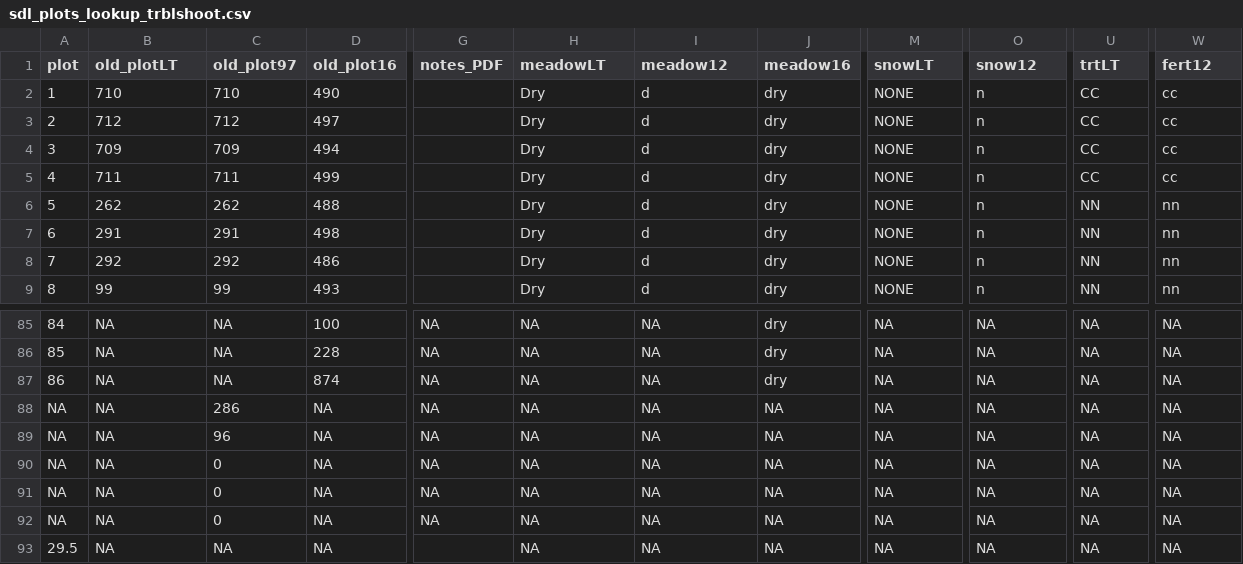
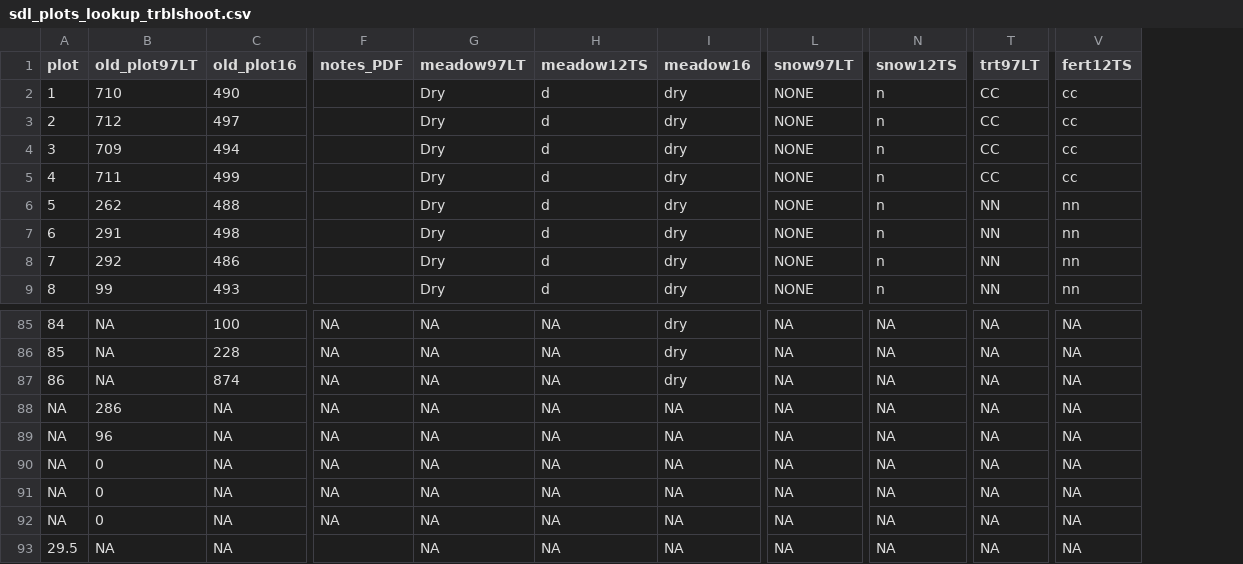
Before and after one commit to caitlintwhite/nwt-data-munging, a CSV file: alpine_addnuts/output_data/sdl_plots_lookup_trblshoot.csv, drawn as a sheet; only a part is shown, gaps mark what is left out; removed rows and columns are numbered as before the commit, all else as after; the diff names each change by its address in the sheet, - before the commit and + after, or states it on an @@ line.

```diff
--- a/alpine_addnuts/output_data/sdl_plots_lookup_trblshoot.csv
+++ b/alpine_addnuts/output_data/sdl_plots_lookup_trblshoot.csv
-column C (old_plot97), rows 2-9: 710 | 712 | 709 | 711 | 262 | 291 | 292 | 99; rows 85-93: NA | NA | NA | 286 | 96 | 0 | 0 | 0 | NA
-B1: old_plotLT
+B1: old_plot97LT
-G1: meadowLT
+G1: meadow97LT
-H1: meadow12
+H1: meadow12TS
-L1: snowLT
+L1: snow97LT
-N1: snow12
+N1: snow12TS
-T1: trtLT
+T1: trt97LT
-V1: fert12
+V1: fert12TS
-B88 (old_plot97LT): NA
+B88 (old_plot97LT): 286
-B89 (old_plot97LT): NA
+B89 (old_plot97LT): 96
-B90:B92 (old_plot97LT): NA
+B90:B92 (old_plot97LT): 0
```
Also changed, not shown: alpine_addnuts/output_data/sdl_nutnet_plantcom_allyrs.csv, alpine_addnuts/output_data/sdl_plot_lookup.csv, 4 other files.
